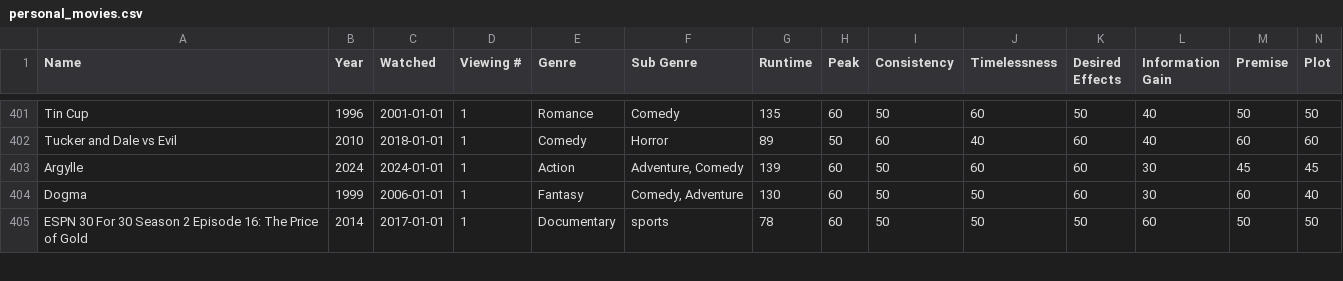
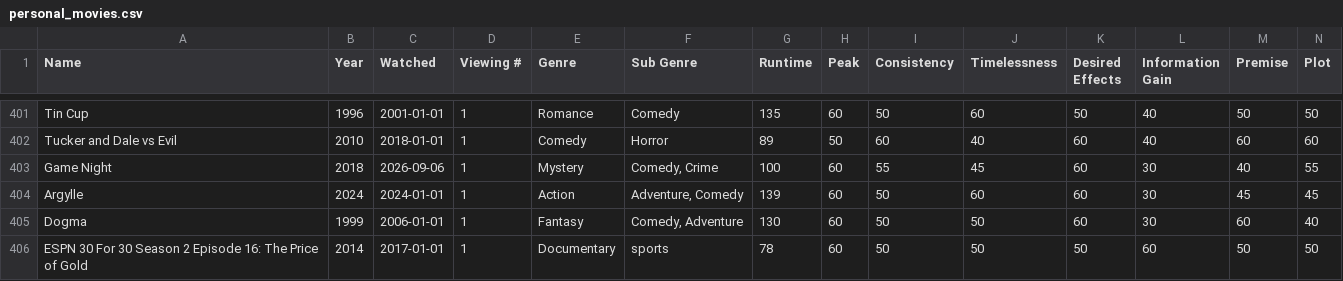
Before and after one commit to Connor-R/connor-r.github.io, a CSV file: csvs/personal_movies.csv, drawn as a sheet; only a part is shown, gaps mark what is left out; rows hold the shown columns only; the diff names each change by its address in the sheet, - before the commit and + after, or states it on an @@ line.

Commit message:
media tables Sep 06, 2026

```diff
--- a/csvs/personal_movies.csv
+++ b/csvs/personal_movies.csv
+row 403: Game Night | 2018 | 2026-09-06 | 1 | Mystery | Comedy, Crime | 100 | 60 | 55 | 45 | 60 | 30 | 40 | 55
```
Also changed, not shown: 1 other file.
